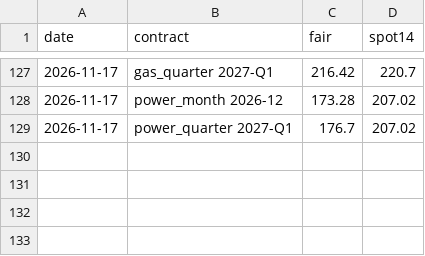
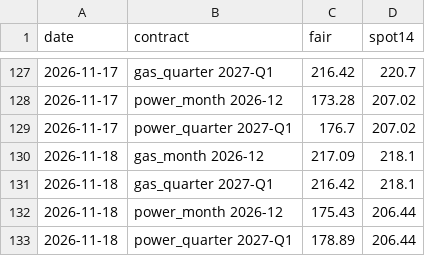
Before and after one commit to bruno-crosbie/Power-strategies, a CSV file: weather-fade/live/fair_values.csv, drawn as a sheet; only a part is shown, gaps mark what is left out.

```diff
--- a/weather-fade/live/fair_values.csv
+++ b/weather-fade/live/fair_values.csv
@@ -129 +129,5 @@ date,contract,fair,spot14
 2026-11-17,power_quarter 2027-Q1,176.7,207.02
+2026-11-18,gas_month 2026-12,217.09,218.1
+2026-11-18,gas_quarter 2027-Q1,216.42,218.1
+2026-11-18,power_month 2026-12,175.43,206.44
+2026-11-18,power_quarter 2027-Q1,178.89,206.44
```
Also changed, not shown: 2 other files.
